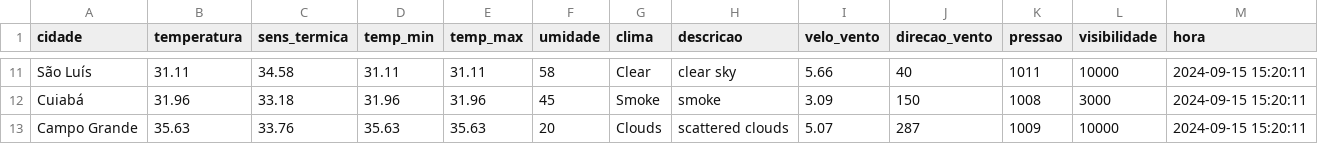
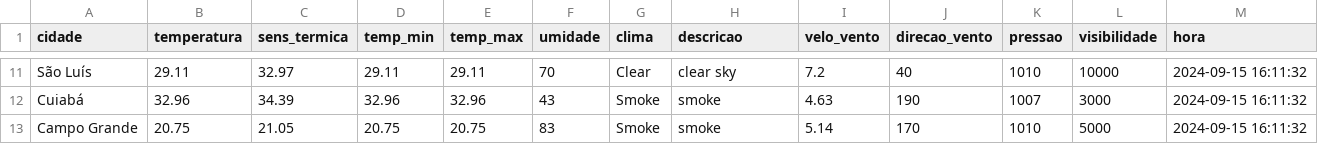
Before and after one commit to ThFenrir/integradorClimaDados, a CSV file: dados_clima_recente.csv, drawn as a sheet; only a part is shown, gaps mark what is left out; the diff covers the shown part only; the diff names each change by its address in the sheet, - before the commit and + after, or states it on an @@ line.

```diff
--- a/dados_clima_recente.csv
+++ b/dados_clima_recente.csv
-B11 (temperatura): 31.11
+B11 (temperatura): 29.11
-C11 (sens_termica): 34.58
+C11 (sens_termica): 32.97
-D11 (temp_min): 31.11
+D11 (temp_min): 29.11
-E11 (temp_max): 31.11
+E11 (temp_max): 29.11
-F11 (umidade): 58
+F11 (umidade): 70
-I11 (velo_vento): 5.66
+I11 (velo_vento): 7.2
-K11 (pressao): 1011
+K11 (pressao): 1010
-M11:M13 (hora): 2024-09-15 15:20:11
+M11:M13 (hora): 2024-09-15 16:11:32
-B12 (temperatura): 31.96
+B12 (temperatura): 32.96
-C12 (sens_termica): 33.18
+C12 (sens_termica): 34.39
-D12 (temp_min): 31.96
+D12 (temp_min): 32.96
-E12 (temp_max): 31.96
+E12 (temp_max): 32.96
-F12 (umidade): 45
+F12 (umidade): 43
-I12 (velo_vento): 3.09
+I12 (velo_vento): 4.63
-J12 (direcao_vento): 150
+J12 (direcao_vento): 190
-K12 (pressao): 1008
+K12 (pressao): 1007
-B13 (temperatura): 35.63
+B13 (temperatura): 20.75
-C13 (sens_termica): 33.76
+C13 (sens_termica): 21.05
-D13 (temp_min): 35.63
+D13 (temp_min): 20.75
-E13 (temp_max): 35.63
+E13 (temp_max): 20.75
-F13 (umidade): 20
+F13 (umidade): 83
-G13 (clima): Clouds
+G13 (clima): Smoke
-H13 (descricao): scattered clouds
+H13 (descricao): smoke
-I13 (velo_vento): 5.07
+I13 (velo_vento): 5.14
-J13 (direcao_vento): 287
+J13 (direcao_vento): 170
-K13 (pressao): 1009
+K13 (pressao): 1010
-L13 (visibilidade): 10000
+L13 (visibilidade): 5000
```
Also changed, not shown: 162 edited cells elsewhere in this file.
